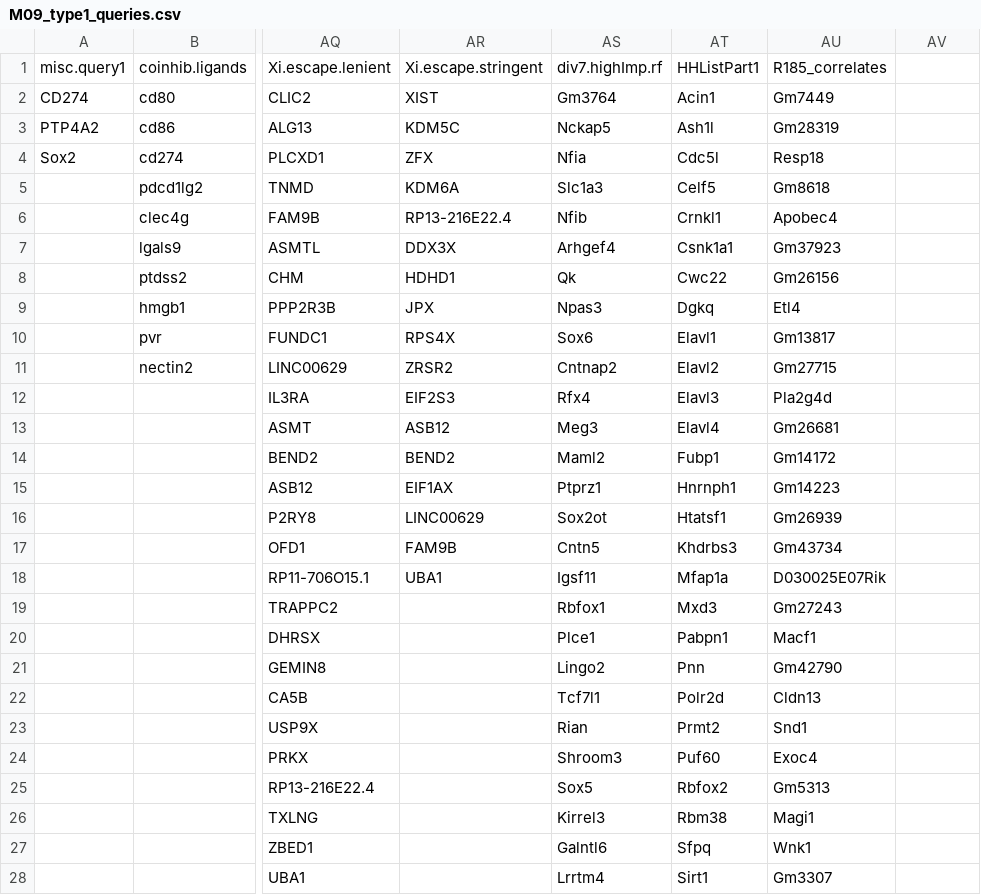
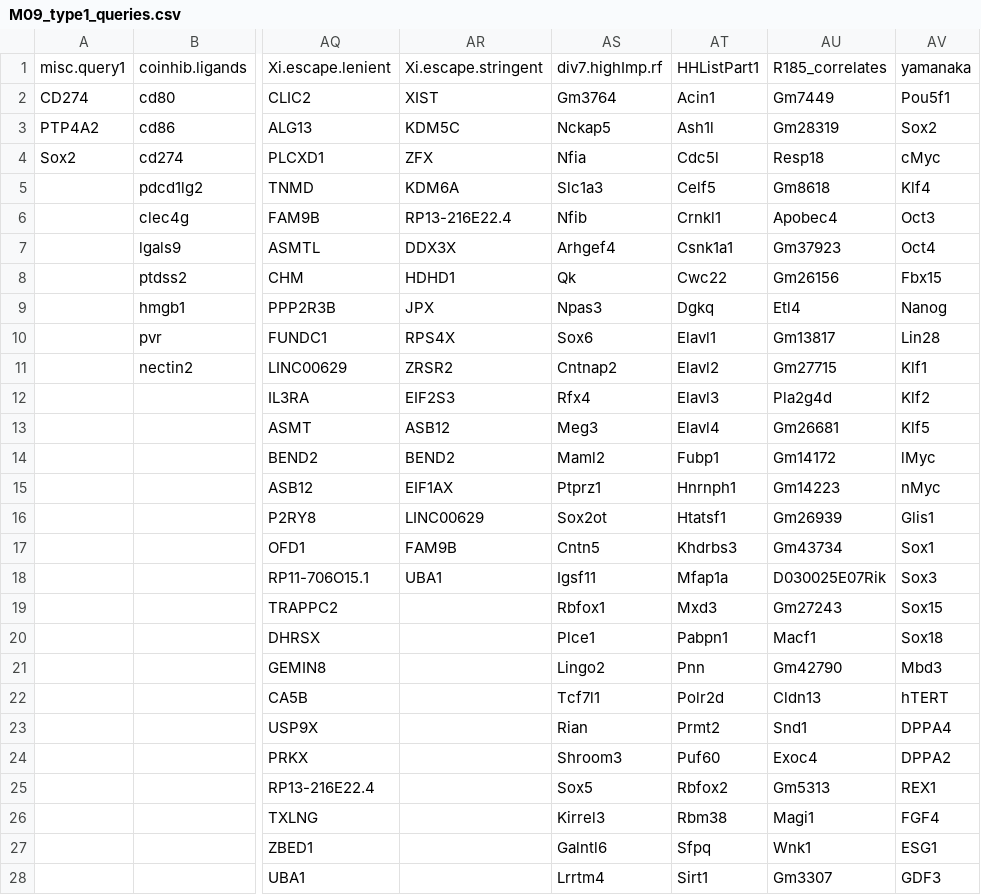
Before and after one commit to NMikolajewicz/scPipeline, a CSV file: M09_type1_queries.csv, drawn as a sheet; only a part is shown, gaps mark what is left out; the diff covers the shown part only; the diff names each change by its address in the sheet, - before the commit and + after, or states it on an @@ line.

Commit message:
spreadsheet updates

```diff
--- a/M09_type1_queries.csv
+++ b/M09_type1_queries.csv
-AV1: (empty)
+AV1: yamanaka
-AV2: (empty)
+AV2: Pou5f1
-AV3: (empty)
+AV3: Sox2
-AV4: (empty)
+AV4: cMyc
-AV5: (empty)
+AV5: Klf4
-AV6: (empty)
+AV6: Oct3
-AV7: (empty)
+AV7: Oct4
-AV8: (empty)
+AV8: Fbx15
-AV9: (empty)
+AV9: Nanog
-AV10: (empty)
+AV10: Lin28
-AV11: (empty)
+AV11: Klf1
-AV12: (empty)
+AV12: Klf2
-AV13: (empty)
+AV13: Klf5
-AV14: (empty)
+AV14: lMyc
-AV15: (empty)
+AV15: nMyc
-AV16: (empty)
+AV16: Glis1
-AV17: (empty)
+AV17: Sox1
-AV18: (empty)
+AV18: Sox3
-AV19: (empty)
+AV19: Sox15
-AV20: (empty)
+AV20: Sox18
-AV21: (empty)
+AV21: Mbd3
-AV22: (empty)
+AV22: hTERT
-AV23: (empty)
+AV23: DPPA4
-AV24: (empty)
+AV24: DPPA2
-AV25: (empty)
+AV25: REX1
-AV26: (empty)
+AV26: FGF4
-AV27: (empty)
+AV27: ESG1
-AV28: (empty)
+AV28: GDF3
```
Also changed, not shown: 6 edited cells elsewhere in this file, M01_subsets.csv, M09_type5_queries.csv.
